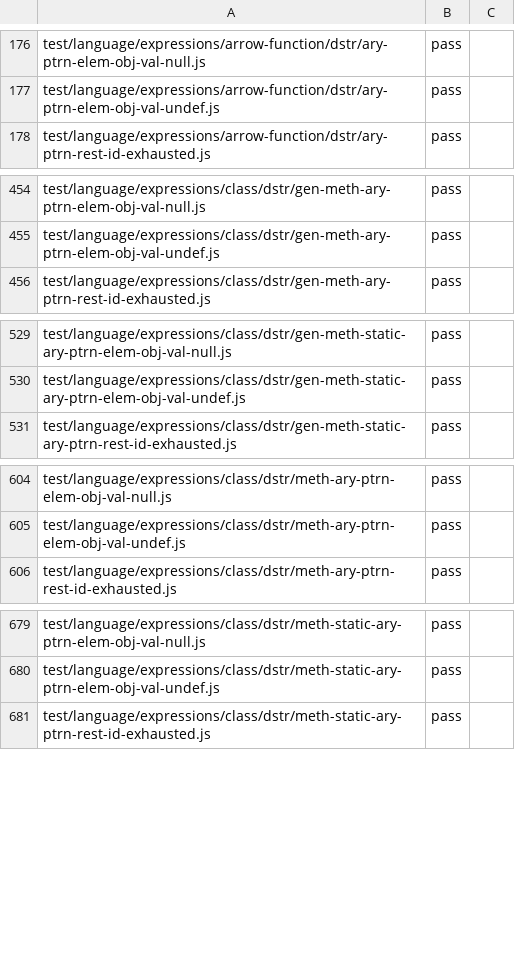
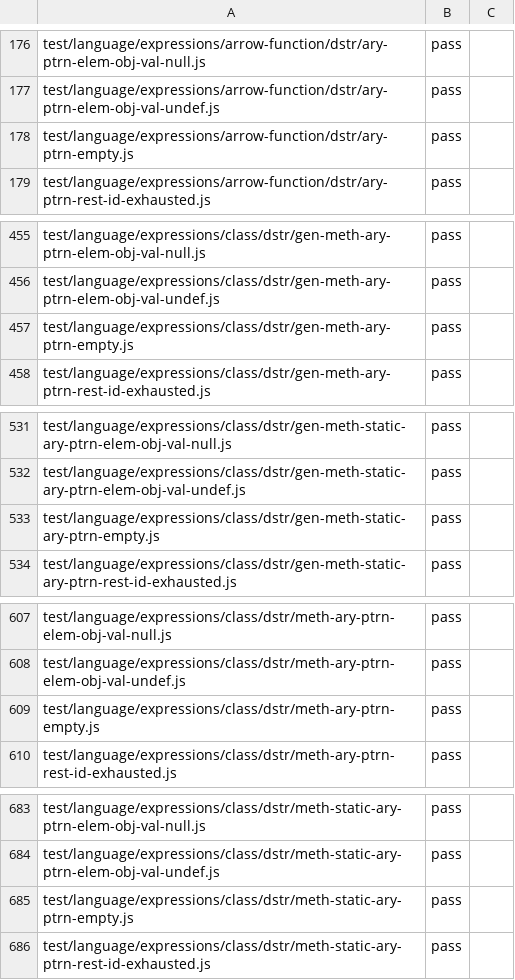
Before and after one commit to AkisArou/nts, a TSV file: results/test262/jvm/language.tsv, drawn as a sheet; only a part is shown, gaps mark what is left out; the diff covers the shown part only; the diff names each change by its address in the sheet, - before the commit and + after, or states it on an @@ line.

```diff
--- a/results/test262/jvm/language.tsv
+++ b/results/test262/jvm/language.tsv
+row 178: test/language/expressions/arrow-function/dstr/ary-ptrn-empty.js | pass
+row 457: test/language/expressions/class/dstr/gen-meth-ary-ptrn-empty.js | pass
+row 533: test/language/expressions/class/dstr/gen-meth-static-ary-ptrn-empty.js | pass
+row 609: test/language/expressions/class/dstr/meth-ary-ptrn-empty.js | pass
+row 685: test/language/expressions/class/dstr/meth-static-ary-ptrn-empty.js | pass
```
Also changed, not shown: 16 added rows and 1 edited cell elsewhere in this file.
